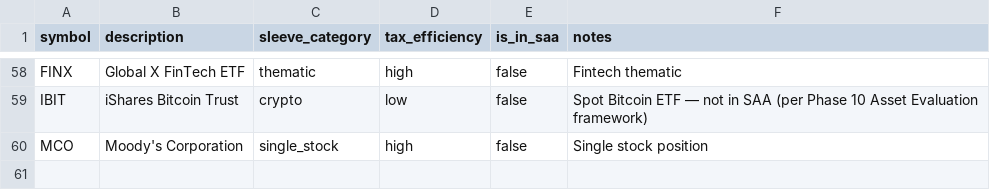
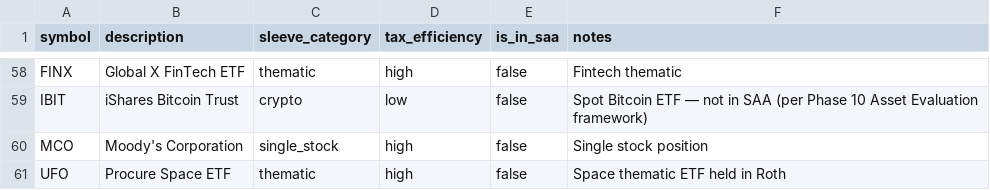
Before and after one commit to MattOrefice/investment-tracker, a CSV file: data/seed/securities_household.csv, drawn as a sheet; only a part is shown, gaps mark what is left out.

Commit message:
Household ingest: select newest positions export by filename date
- Add src/household_data.py: pick the most recent
  Portfolio_Positions_<Mon>-DD-YYYY>.csv in data/uploads/ by the date in
  the filename (not mtime); app and tests import one loader instead of a
  hardcoded dated path.
- Page 13 surfaces the chosen filename and its date in the "As of" caption.
- Seed UFO (Procure Space ETF) so look-through resolves it instead of
  raising and hard-erroring the page.
- Repoint the five test fixtures to the shared loader; refresh the
  aggregation/ingestion snapshots to the Jul-08-2026 export
  (total $221,930.85, 97 rows; TIPS/US Small Cap now held via SCHP/AVUV).
- Add a guard test: every ticker in the newest CSV must resolve through
  look_through_position, or CI fails loudly instead of the page crashing.

```diff
--- a/data/seed/securities_household.csv
+++ b/data/seed/securities_household.csv
@@ -60 +60,2 @@ IBIT,iShares Bitcoin Trust,crypto,low,false,Spot Bitcoin ETF — not in SAA (per
 MCO,Moody's Corporation,single_stock,high,false,Single stock position
+UFO,Procure Space ETF,thematic,high,false,Space thematic ETF held in Roth
```
Also changed, not shown: 8 other files.
